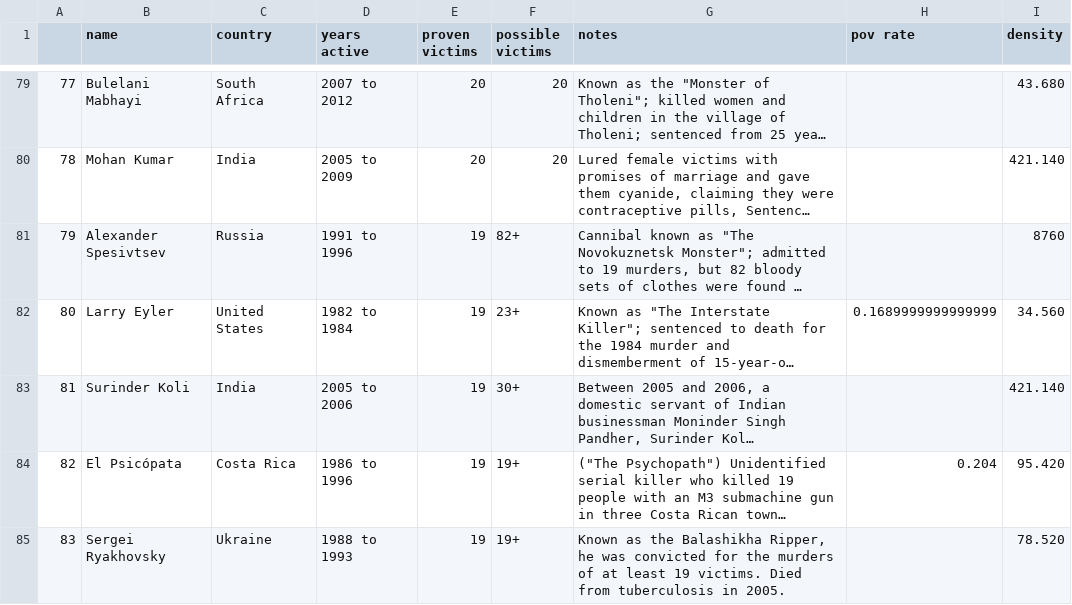
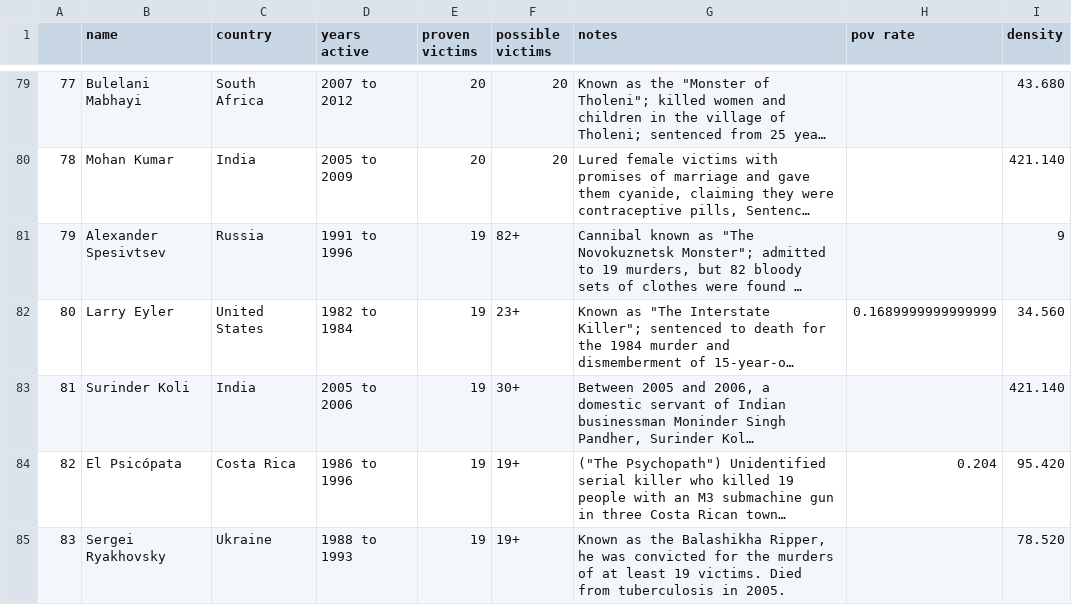
Before and after one commit to agui968/Serial-Killers-EDA, a CSV file: src/data/cleaned/eda_df.csv, drawn as a sheet; only a part is shown, gaps mark what is left out; long unchanged cells end in …; the diff covers the shown part only; the diff names each change by its address in the sheet, - before the commit and + after, or states it on an @@ line.

```diff
--- a/src/data/cleaned/eda_df.csv
+++ b/src/data/cleaned/eda_df.csv
-I81 (density): 8760
+I81 (density): 9
```
Also changed, not shown: 26 edited cells elsewhere in this file, 54 other files.
